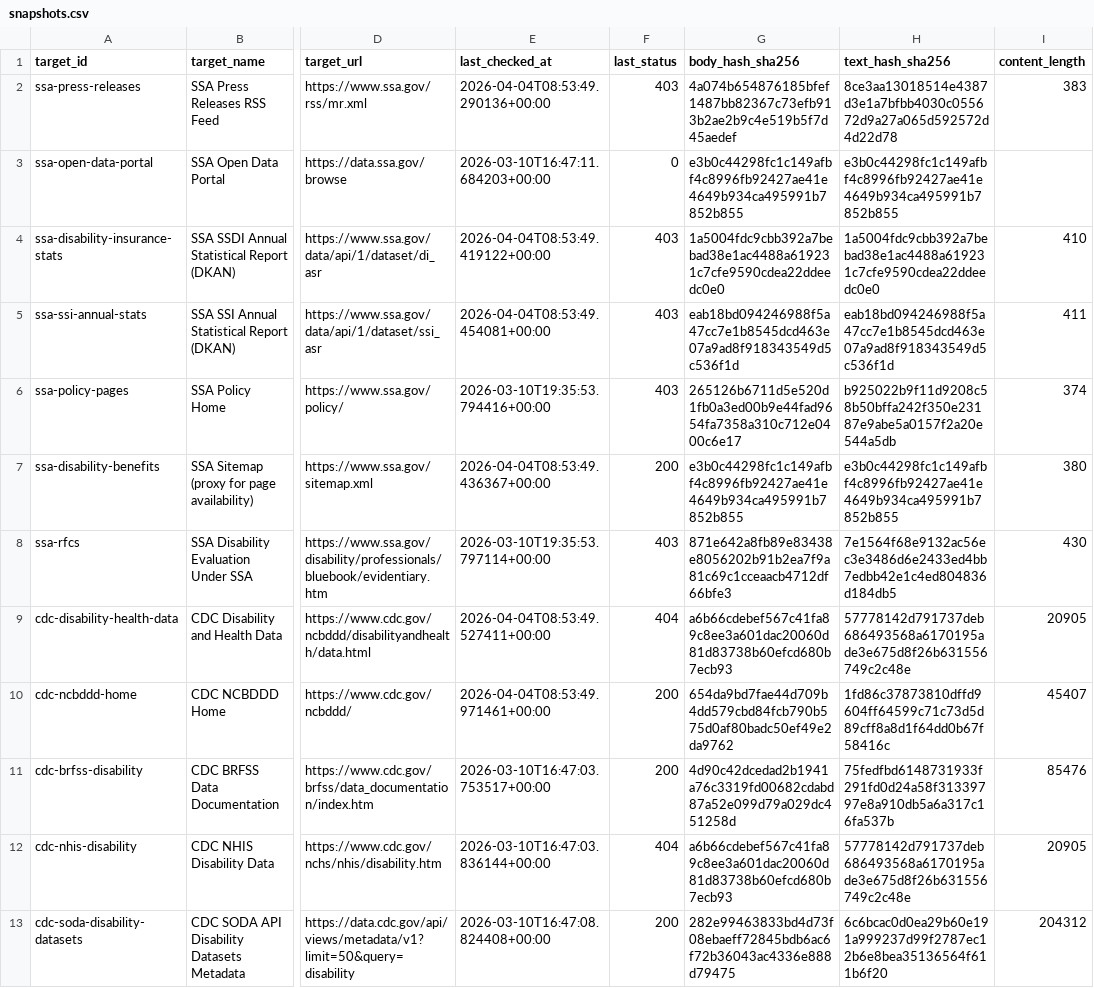
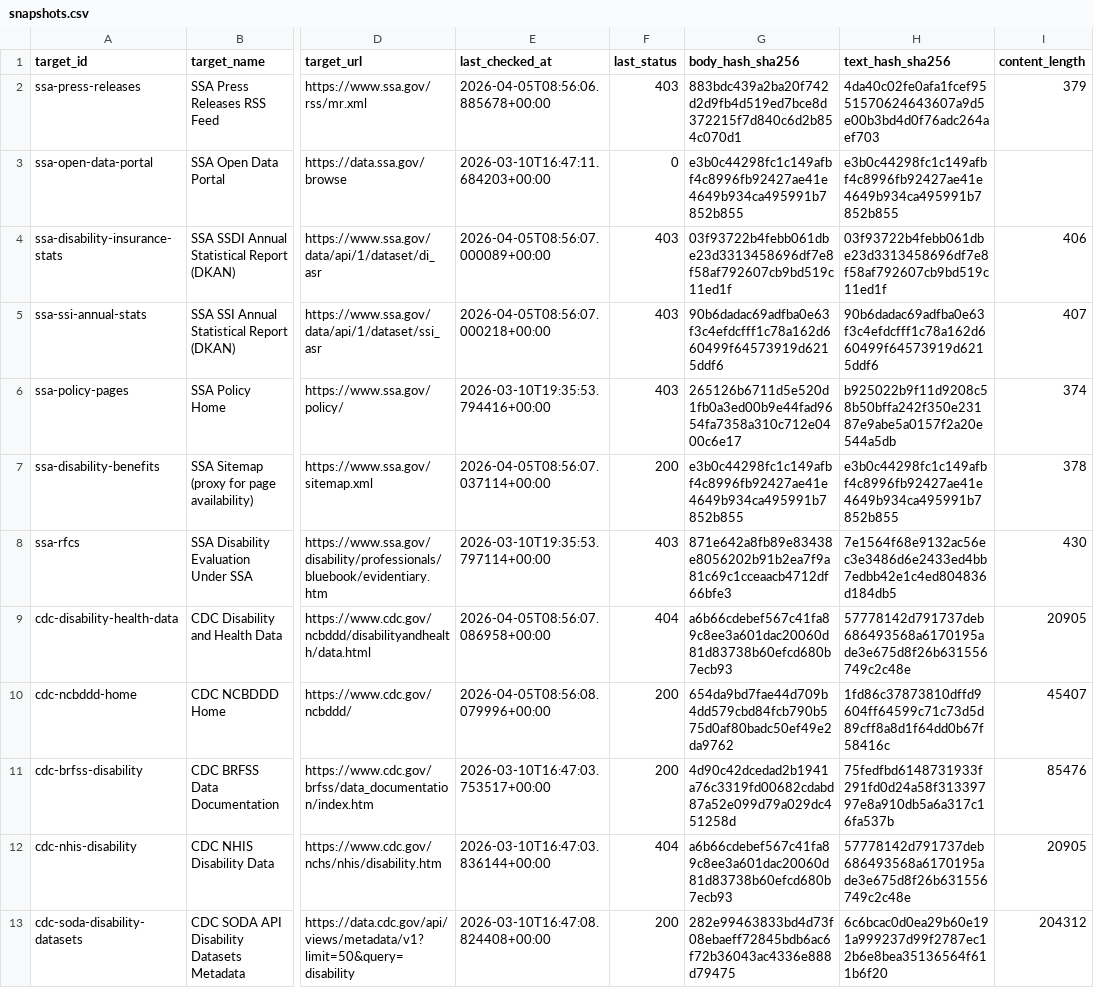
Before and after one commit to dbotana/disability-data-archives, a CSV file: data/snapshots.csv, drawn as a sheet; only a part is shown, gaps mark what is left out; the diff covers the shown part only; the diff names each change by its address in the sheet, - before the commit and + after, or states it on an @@ line.

```diff
--- a/data/snapshots.csv
+++ b/data/snapshots.csv
-E2 (last_checked_at): 2026-04-04T08:53:49.290136+00:00
+E2 (last_checked_at): 2026-04-05T08:56:06.885678+00:00
-G2 (body_hash_sha256): 4a074b654876185bfef1487bb82367c73efb913b2ae2b9c4e519b5f7d45aedef
+G2 (body_hash_sha256): 883bdc439a2ba20f742d2d9fb4d519ed7bce8d372215f7d840c6d2b854c070d1
-H2 (text_hash_sha256): 8ce3aa13018514e4387d3e1a7bfbb4030c055672d9a27a065d592572d4d22d78
+H2 (text_hash_sha256): 4da40c02fe0afa1fcef9551570624643607a9d5e00b3bd4d0f76adc264aef703
-I2 (content_length): 383
+I2 (content_length): 379
-E4 (last_checked_at): 2026-04-04T08:53:49.419122+00:00
+E4 (last_checked_at): 2026-04-05T08:56:07.000089+00:00
-G4 (body_hash_sha256): 1a5004fdc9cbb392a7bebad38e1ac4488a619231c7cfe9590cdea22ddeedc0e0
+G4 (body_hash_sha256): 03f93722b4febb061dbe23d3313458696df7e8f58af792607cb9bd519c11ed1f
-H4 (text_hash_sha256): 1a5004fdc9cbb392a7bebad38e1ac4488a619231c7cfe9590cdea22ddeedc0e0
+H4 (text_hash_sha256): 03f93722b4febb061dbe23d3313458696df7e8f58af792607cb9bd519c11ed1f
-I4 (content_length): 410
+I4 (content_length): 406
-E5 (last_checked_at): 2026-04-04T08:53:49.454081+00:00
+E5 (last_checked_at): 2026-04-05T08:56:07.000218+00:00
-G5 (body_hash_sha256): eab18bd094246988f5a47cc7e1b8545dcd463e07a9ad8f918343549d5c536f1d
+G5 (body_hash_sha256): 90b6dadac69adfba0e63f3c4efdcfff1c78a162d660499f64573919d6215ddf6
-H5 (text_hash_sha256): eab18bd094246988f5a47cc7e1b8545dcd463e07a9ad8f918343549d5c536f1d
+H5 (text_hash_sha256): 90b6dadac69adfba0e63f3c4efdcfff1c78a162d660499f64573919d6215ddf6
-I5 (content_length): 411
+I5 (content_length): 407
-E7 (last_checked_at): 2026-04-04T08:53:49.436367+00:00
+E7 (last_checked_at): 2026-04-05T08:56:07.037114+00:00
-I7 (content_length): 380
+I7 (content_length): 378
-E9 (last_checked_at): 2026-04-04T08:53:49.527411+00:00
+E9 (last_checked_at): 2026-04-05T08:56:07.086958+00:00
-E10 (last_checked_at): 2026-04-04T08:53:49.971461+00:00
+E10 (last_checked_at): 2026-04-05T08:56:08.079996+00:00
```
Also changed, not shown: 124 edited cells elsewhere in this file, 1 other file.
